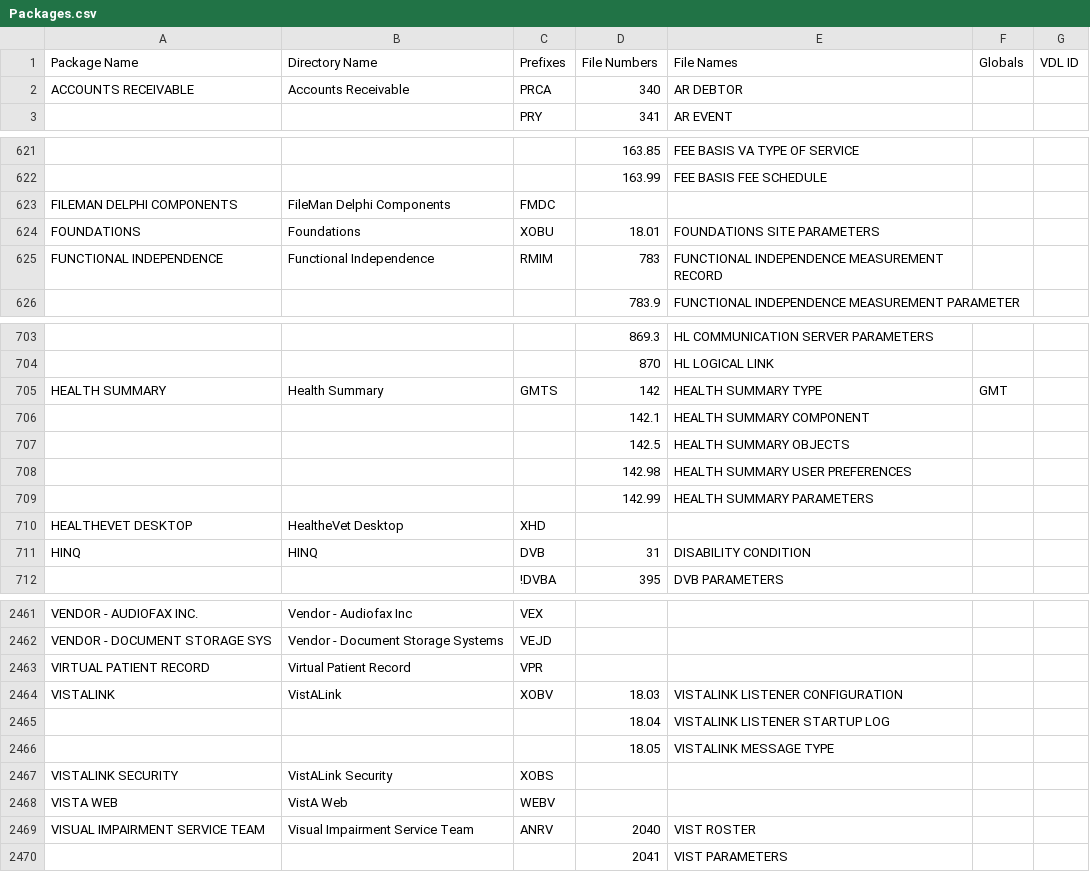
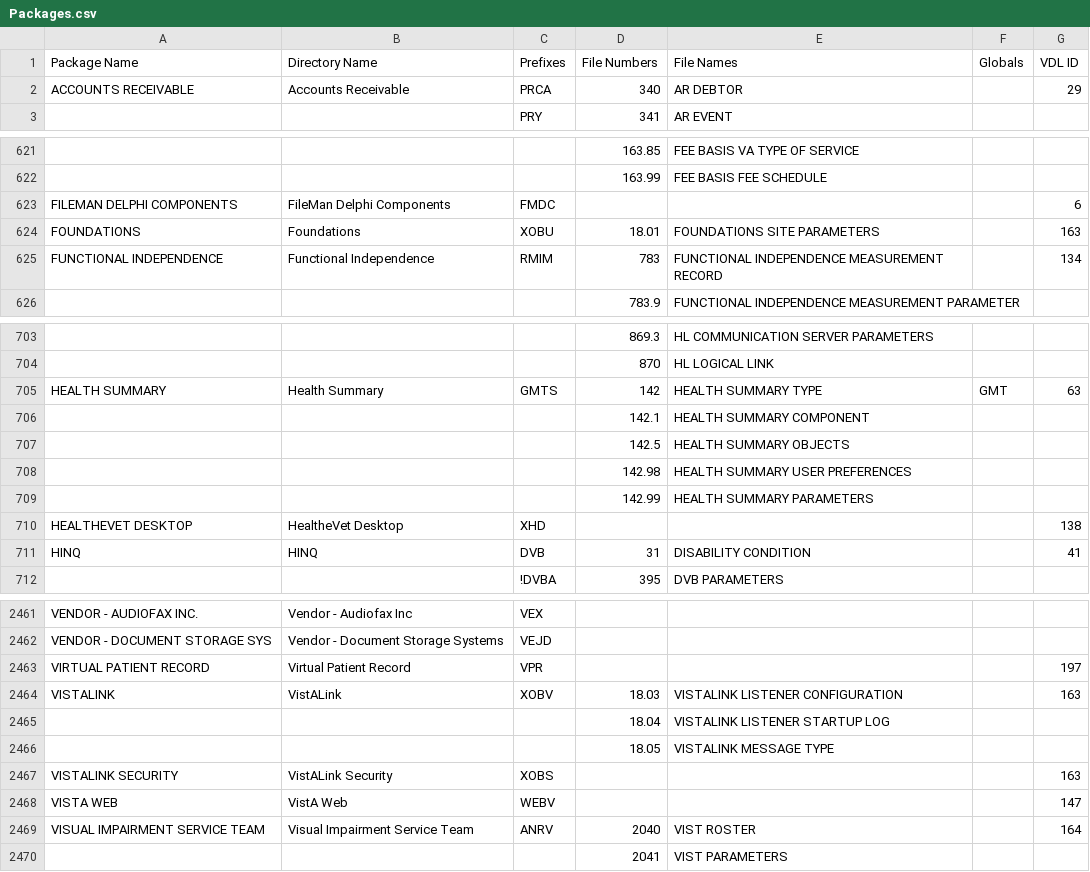
Before and after one commit to WorldVistA/VistA, a CSV file: Packages.csv, drawn as a sheet; only a part is shown, gaps mark what is left out; the diff covers the shown part only; the diff names each change by its address in the sheet, - before the commit and + after, or states it on an @@ line.

Commit message:
Packages.csv: Fill in VDL ID column for known packages
Add the VDL appid for each package whose VDL page is known.

```diff
--- a/Packages.csv
+++ b/Packages.csv
-G2 (VDL ID): (empty)
+G2 (VDL ID): 29
-G623 (VDL ID): (empty)
+G623 (VDL ID): 6
-G624 (VDL ID): (empty)
+G624 (VDL ID): 163
-G625 (VDL ID): (empty)
+G625 (VDL ID): 134
-G705 (VDL ID): (empty)
+G705 (VDL ID): 63
-G710 (VDL ID): (empty)
+G710 (VDL ID): 138
-G711 (VDL ID): (empty)
+G711 (VDL ID): 41
-G2463 (VDL ID): (empty)
+G2463 (VDL ID): 197
-G2464 (VDL ID): (empty)
+G2464 (VDL ID): 163
-G2467 (VDL ID): (empty)
+G2467 (VDL ID): 163
-G2468 (VDL ID): (empty)
+G2468 (VDL ID): 147
-G2469 (VDL ID): (empty)
+G2469 (VDL ID): 164
```
Also changed, not shown: 106 edited cells elsewhere in this file.
